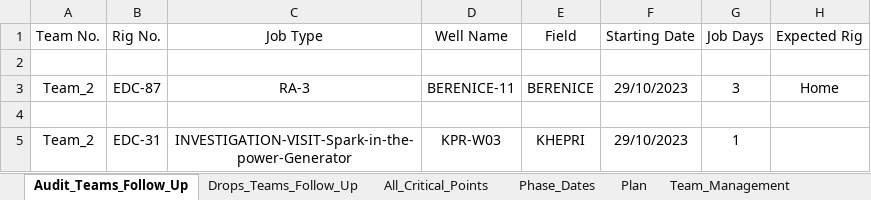
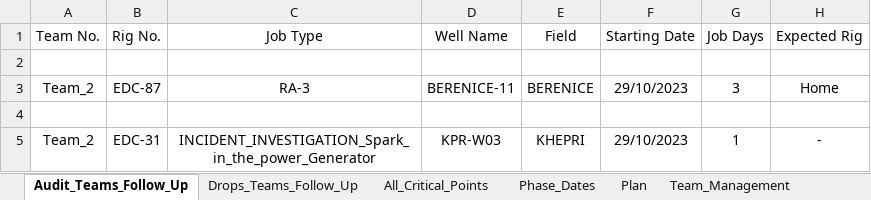
Before and after one commit to EPIS2023/KPC_EPIS_Follow_Up, an Excel workbook: Client_EPIS_Daily_Progress.xlsx, sheet Audit_Teams_Follow_Up, drawn as a sheet; values as stored, in another font and other column widths than the file's, no borders; the diff names each change by its address in the sheet, - before the commit and + after, or states it on an @@ line.

Commit message:
Add files via upload

```diff
--- a/Client_EPIS_Daily_Progress.xlsx (sheet Audit_Teams_Follow_Up)
+++ b/Client_EPIS_Daily_Progress.xlsx (sheet Audit_Teams_Follow_Up)
-C5 (Job Type): INVESTIGATION-VISIT-Spark-in-the-power-Generator
+C5 (Job Type): INCIDENT_INVESTIGATION_Spark_in_the_power_Generator
-H5 (Expected Rig): (empty)
+H5 (Expected Rig): -
```
